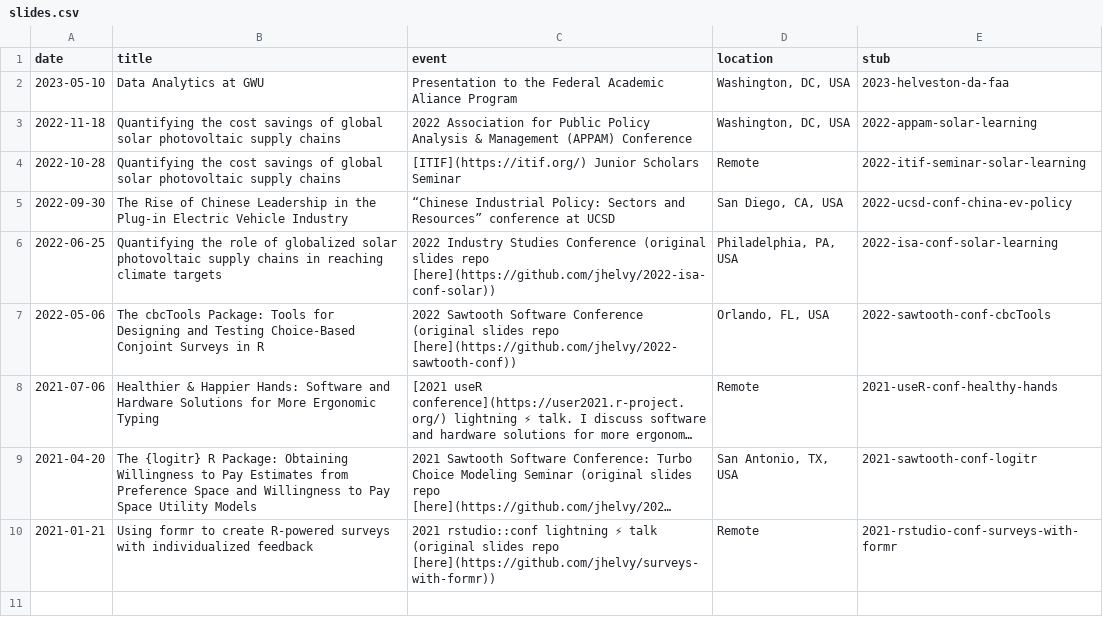
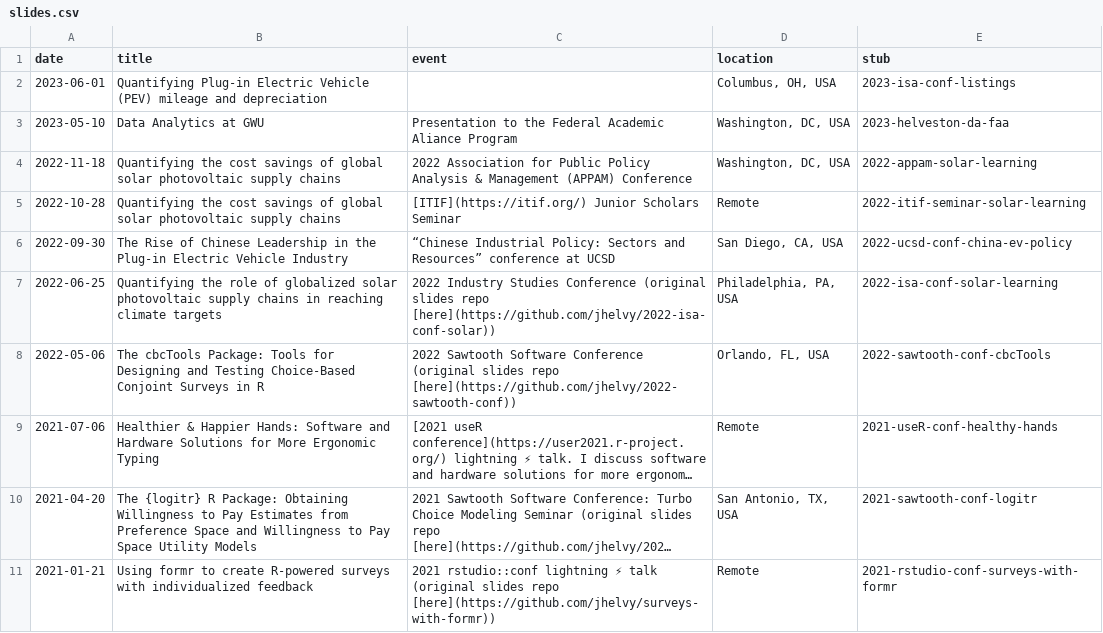
Before and after one commit to jhelvy/slides, a CSV file: slides.csv, drawn as a sheet; long unchanged cells end in …; the diff names each change by its address in the sheet, - before the commit and + after, or states it on an @@ line.

Commit message:
init ISA slides

```diff
--- a/slides.csv
+++ b/slides.csv
+row 2: 2023-06-01 | Quantifying Plug-in Electric Vehicle (PEV) mileage and depreciation |  | Columbus, OH, USA | 2023-isa-conf-listings
```
Also changed, not shown: 15 other files.
